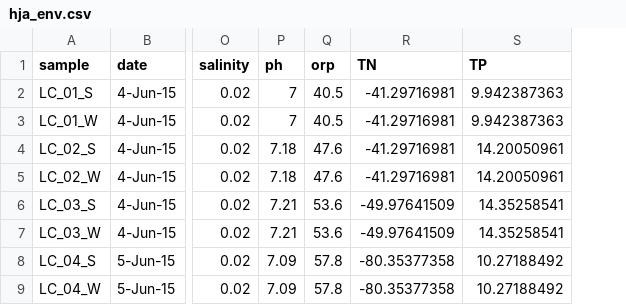
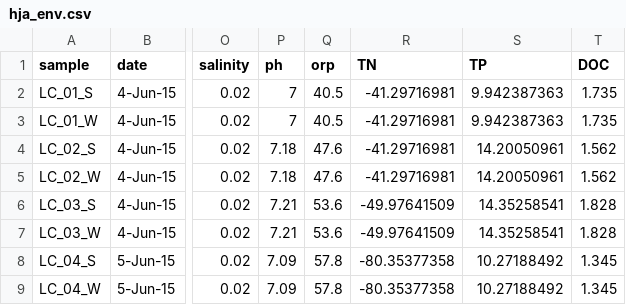
Before and after one commit to LennonLab/HJA-streams, a CSV file: data/hja_env.csv, drawn as a sheet; only a part is shown, gaps mark what is left out; the diff names each change by its address in the sheet, - before the commit and + after, or states it on an @@ line.

Commit message:
added doc data

```diff
--- a/data/hja_env.csv
+++ b/data/hja_env.csv
+column T (DOC), rows 2-9: 1.735 | 1.735 | 1.562 | 1.562 | 1.828 | 1.828 | 1.345 | 1.345
```
